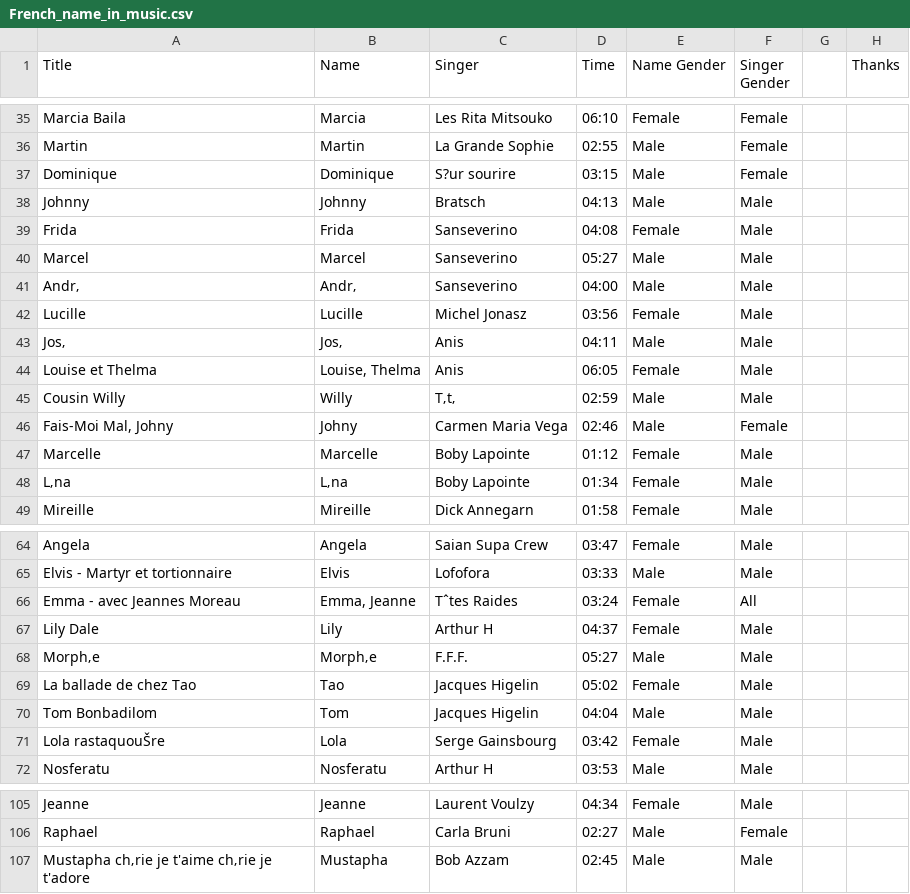
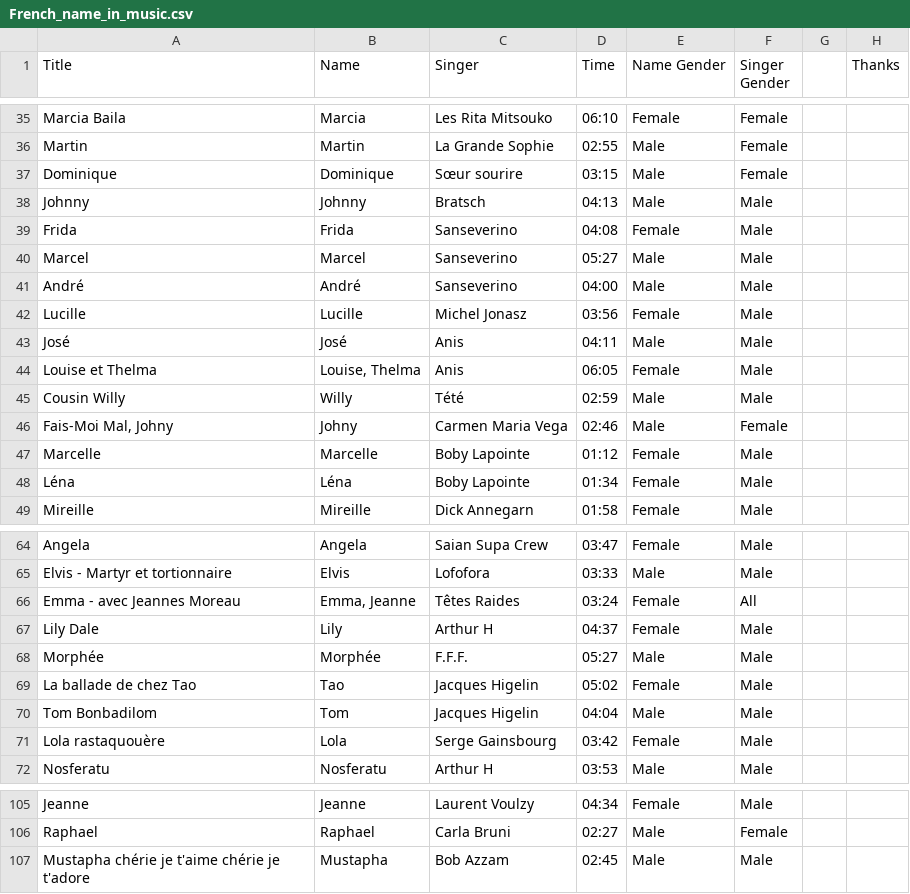
Before and after one commit to Boutast/French_Names_In_Music, a CSV file: French_name_in_music.csv, drawn as a sheet; only a part is shown, gaps mark what is left out; the diff covers the shown part only; the diff names each change by its address in the sheet, - before the commit and + after, or states it on an @@ line.

```diff
--- a/French_name_in_music.csv
+++ b/French_name_in_music.csv
-C37 (Singer): S?ur sourire
+C37 (Singer): Sœur sourire
-A41 (Title): Andr‚
+A41 (Title): André
-B41 (Name): Andr‚
+B41 (Name): André
-A43 (Title): Jos‚
+A43 (Title): José
-B43 (Name): Jos‚
+B43 (Name): José
-C45 (Singer): T‚t‚
+C45 (Singer): Tété
-A48 (Title): L‚na
+A48 (Title): Léna
-B48 (Name): L‚na
+B48 (Name): Léna
-C66 (Singer): Tˆtes Raides
+C66 (Singer): Têtes Raides
-A68 (Title): Morph‚e
+A68 (Title): Morphée
-B68 (Name): Morph‚e
+B68 (Name): Morphée
-A71 (Title): Lola rastaquouŠre
+A71 (Title): Lola rastaquouère
-A107 (Title): Mustapha ch‚rie je t'aime ch‚rie je t'adore
+A107 (Title): Mustapha chérie je t'aime chérie je t'adore
```
Also changed, not shown: 37 edited cells elsewhere in this file.
